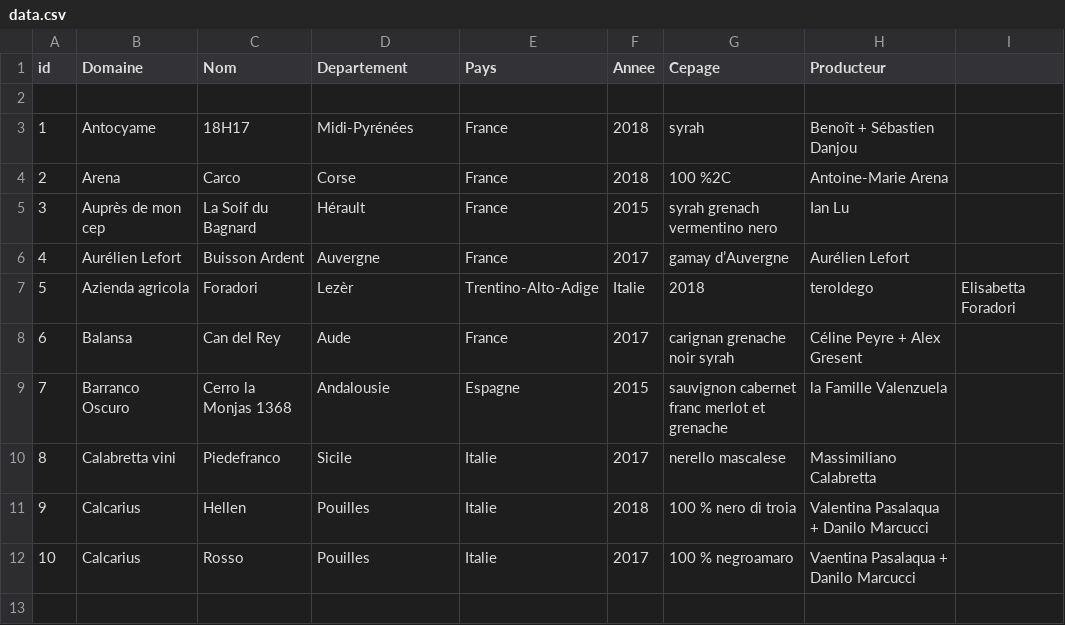
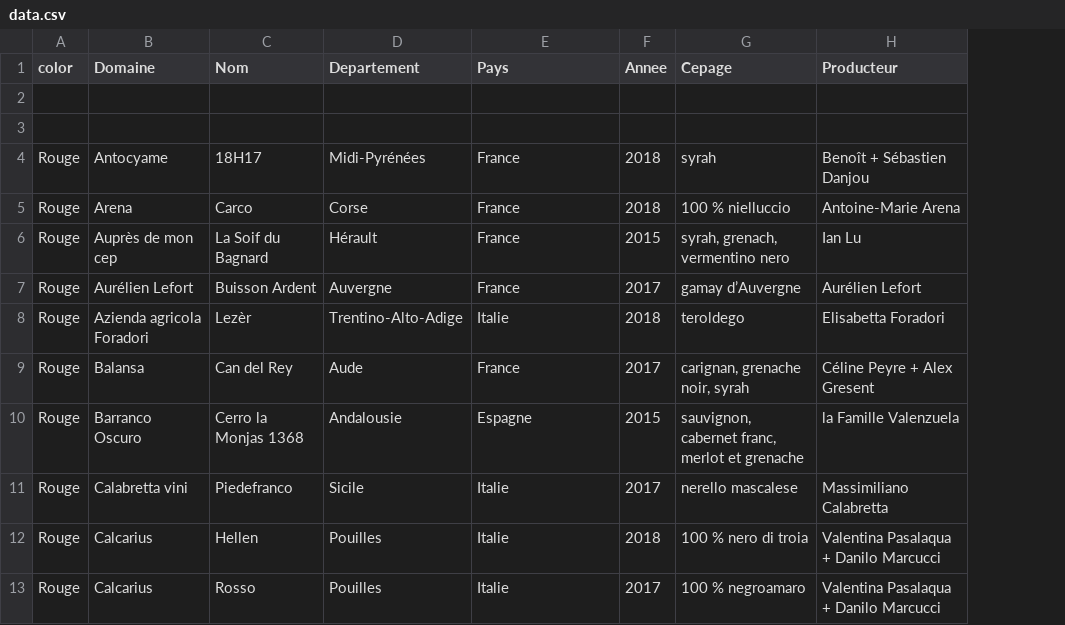
Before and after one commit to remiTriton/Babel, a CSV file: back/populate_db/data.csv, drawn as a sheet; removed rows and columns are numbered as before the commit, all else as after; the diff names each change by its address in the sheet, - before the commit and + after, or states it on an @@ line.

```diff
--- a/back/populate_db/data.csv
+++ b/back/populate_db/data.csv
-column A (id), rows 3-6: 1 | 2 | 3 | 4; rows 8-12: 6 | 7 | 8 | 9 | 10
+column A (color), rows 4-7: all Rouge; rows 9-13: all Rouge
-column I, empty
+row 3: (empty)
-G5 (Cepage): 100 %2C
+G5 (Cepage): 100 % nielluccio
-G6 (Cepage): syrah grenach vermentino nero
+G6 (Cepage): syrah, grenach, vermentino nero
-row 7: 5 | Azienda agricola | Foradori | Lezèr | Trentino-Alto-Adige | Italie | 2018 | teroldego | Elisabetta Foradori
+row 8: Rouge | Azienda agricola Foradori | Lezèr | Trentino-Alto-Adige | Italie | 2018 | teroldego | Elisabetta Foradori
-G9 (Cepage): carignan grenache noir syrah
+G9 (Cepage): carignan, grenache noir, syrah
-G10 (Cepage): sauvignon cabernet franc merlot et grenache
+G10 (Cepage): sauvignon, cabernet franc, merlot et grenache
-H13 (Producteur): Vaentina Pasalaqua + Danilo Marcucci
+H13 (Producteur): Valentina Pasalaqua + Danilo Marcucci
```
Also changed, not shown: 3 other files.
